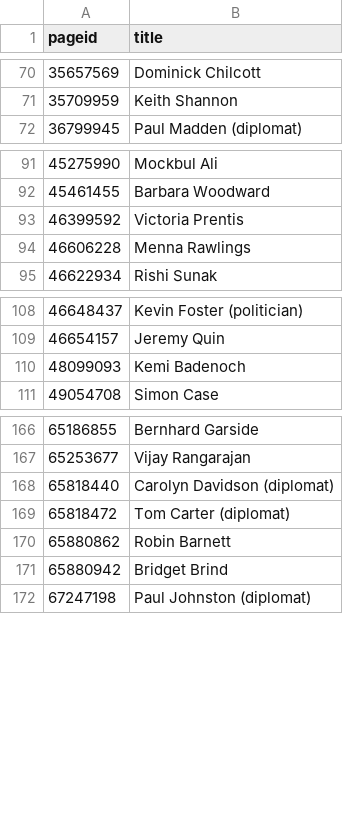
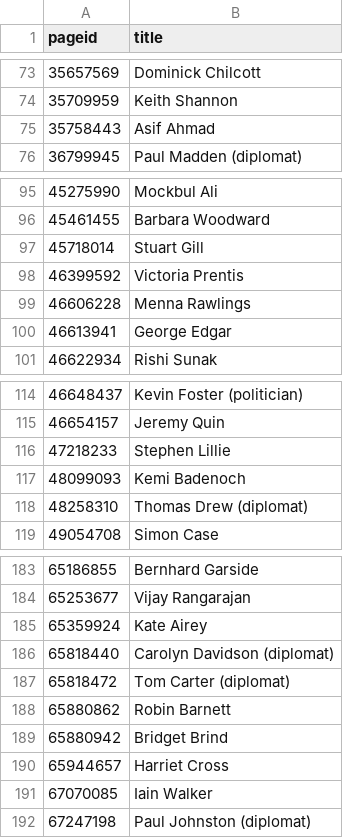
Before and after one commit to every-politician-scrapers/united-kingdom-cabinet, a CSV file: enwiki/index.csv, drawn as a sheet; only a part is shown, gaps mark what is left out; the diff covers the shown part only; the diff names each change by its address in the sheet, - before the commit and + after, or states it on an @@ line.

```diff
--- a/enwiki/index.csv
+++ b/enwiki/index.csv
+row 75: 35758443 | Asif Ahmad
+row 97: 45718014 | Stuart Gill
+row 100: 46613941 | George Edgar
+row 116: 47218233 | Stephen Lillie
+row 118: 48258310 | Thomas Drew (diplomat)
+row 185: 65359924 | Kate Airey
+row 190: 65944657 | Harriet Cross
+row 191: 67070085 | Iain Walker
```
Also changed, not shown: 14 added rows and 2 removed rows elsewhere in this file, 25 other files.
